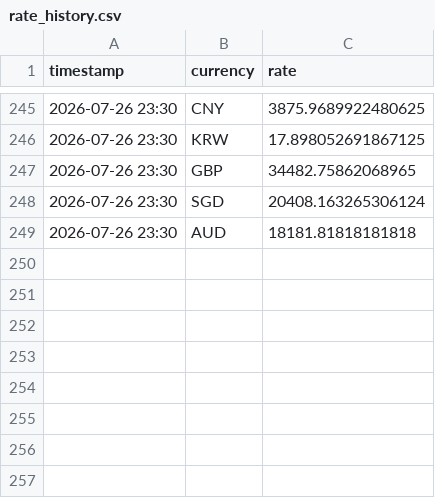
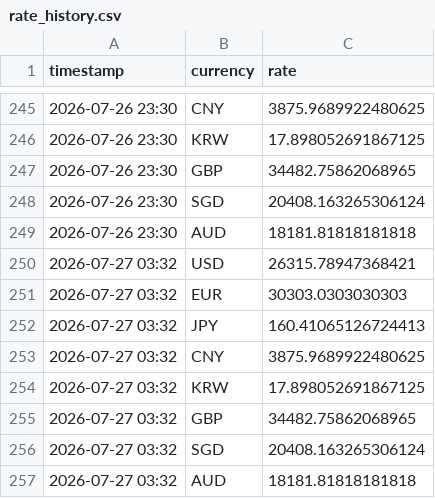
Before and after one commit to tuongphantrue/currency-rate-emailer, a CSV file: rate_history.csv, drawn as a sheet; only a part is shown, gaps mark what is left out; the diff names each change by its address in the sheet, - before the commit and + after, or states it on an @@ line.

```diff
--- a/rate_history.csv
+++ b/rate_history.csv
+row 250: 2026-07-27 03:32 | USD | 26315.78947368421
+row 251: 2026-07-27 03:32 | EUR | 30303.0303030303
+row 252: 2026-07-27 03:32 | JPY | 160.41065126724413
+row 253: 2026-07-27 03:32 | CNY | 3875.9689922480625
+row 254: 2026-07-27 03:32 | KRW | 17.898052691867125
+row 255: 2026-07-27 03:32 | GBP | 34482.75862068965
+row 256: 2026-07-27 03:32 | SGD | 20408.163265306124
+row 257: 2026-07-27 03:32 | AUD | 18181.81818181818
```
